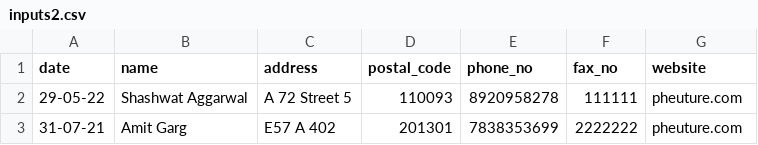
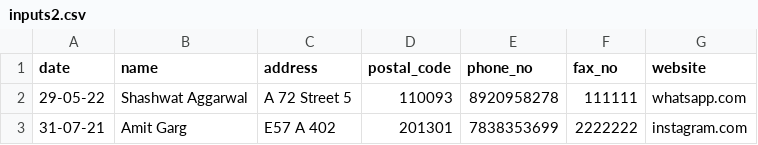
Before and after one commit to meyashtiwari/pdf-edit-tool, a CSV file: storage/data/inputs2.csv, drawn as a sheet.

```diff
--- a/storage/data/inputs2.csv
+++ b/storage/data/inputs2.csv
@@ -1,3 +1,3 @@
 date,name,address,postal_code,phone_no,fax_no,website
-29-05-22,Shashwat Aggarwal,A 72 Street 5,110093,8920958278,111111,pheuture.com
-31-07-21,Amit Garg,E57 A 402,201301,7838353699,2222222,pheuture.com
+29-05-22,Shashwat Aggarwal,A 72 Street 5,110093,8920958278,111111,whatsapp.com
+31-07-21,Amit Garg,E57 A 402,201301,7838353699,2222222,instagram.com
```
Also changed, not shown: 1 other file.
